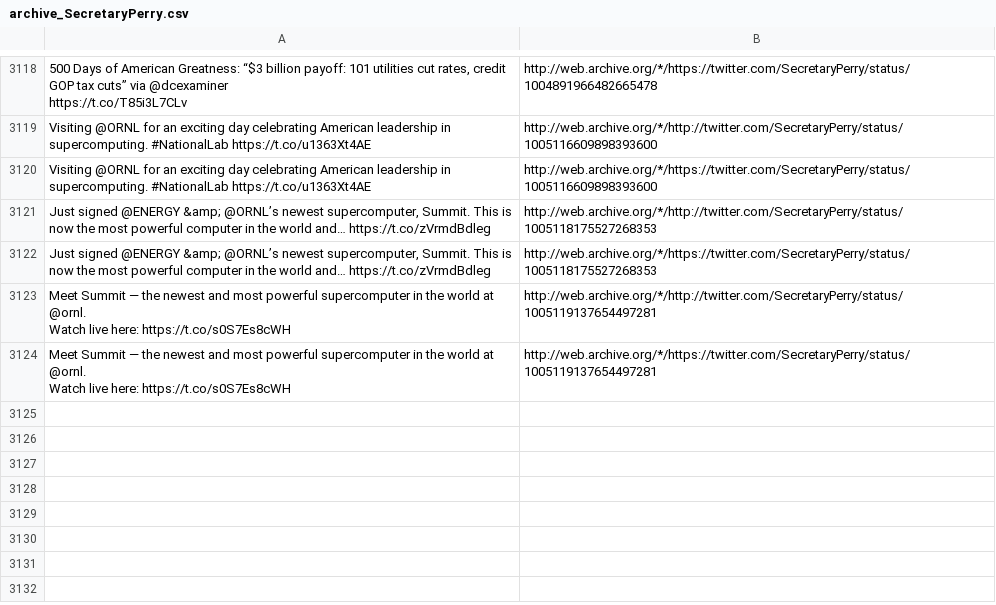
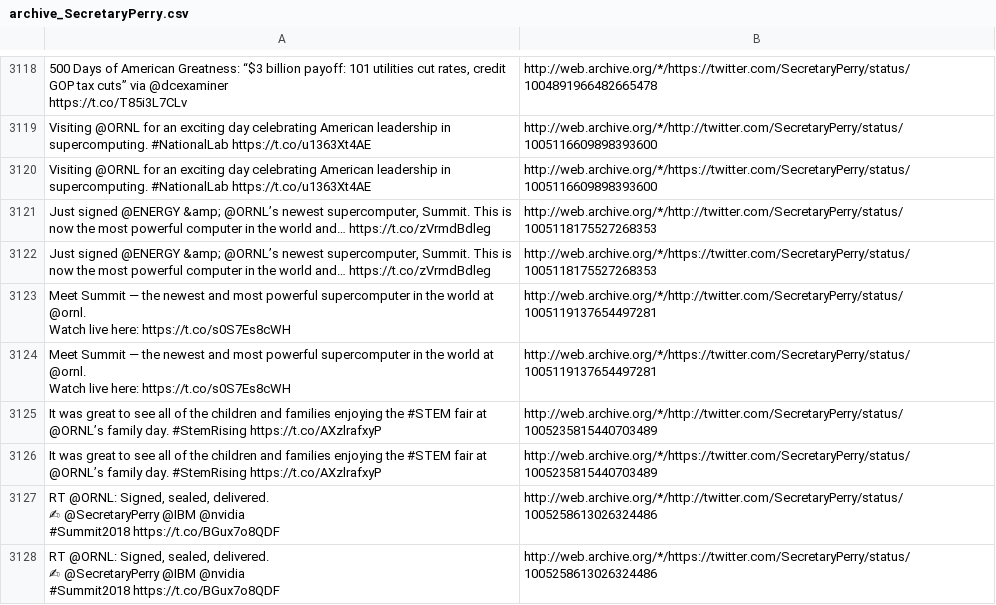
Before and after one commit to patrick-brian-mooney/archive-junta, a CSV file: data/archive_SecretaryPerry.csv, drawn as a sheet; only a part is shown, gaps mark what is left out; ↵ is a line break in a cell; the diff names each change by its address in the sheet, - before the commit and + after, or states it on an @@ line.

```diff
--- a/data/archive_SecretaryPerry.csv
+++ b/data/archive_SecretaryPerry.csv
+row 3125: It was great to see all of the children and families enjoying the #STEM fair at @ORNL’s family day. #StemRising https://t.co/AXzlrafxyP | http://web.archive.org/*/http://twitter.com/SecretaryPerry/status/1005235815440703489
+row 3126: It was great to see all of the children and families enjoying the #STEM fair at @ORNL’s family day. #StemRising https://t.co/AXzlrafxyP | http://web.archive.org/*/https://twitter.com/SecretaryPerry/status/1005235815440703489
+row 3127: RT @ORNL: Signed, sealed, delivered. ↵ ✍ @SecretaryPerry @IBM @nvidia ↵ #Summit2018 https://t.co/BGux7o8QDF | http://web.archive.org/*/http://twitter.com/SecretaryPerry/status/1005258613026324486
+row 3128: RT @ORNL: Signed, sealed, delivered. ↵ ✍ @SecretaryPerry @IBM @nvidia ↵ #Summit2018 https://t.co/BGux7o8QDF | http://web.archive.org/*/https://twitter.com/SecretaryPerry/status/1005258613026324486
```
Also changed, not shown: data/archive_PressSec.csv, data/archive_SBALinda.csv, 18 other files.
